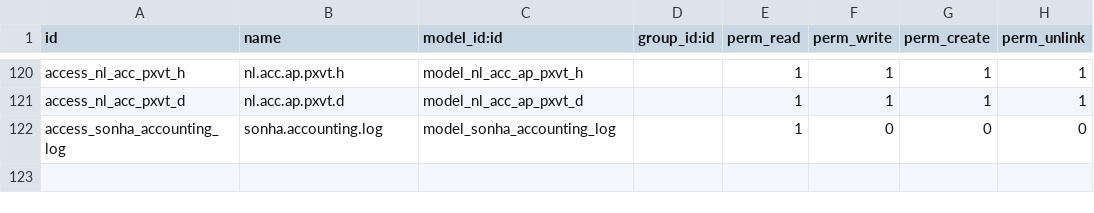
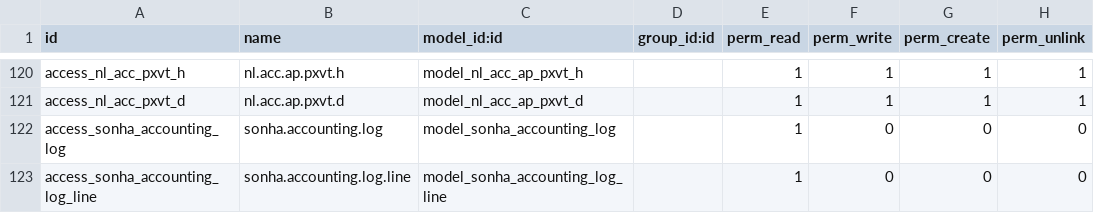
Before and after one commit to sonhasoftware/odoo-accounting, a CSV file: sonha_ke_toan/security/ir.model.access.csv, drawn as a sheet; only a part is shown, gaps mark what is left out.

Commit message:
Add detailed accounting audit log changes

```diff
--- a/sonha_ke_toan/security/ir.model.access.csv
+++ b/sonha_ke_toan/security/ir.model.access.csv
@@ -122 +122,2 @@ access_nl_acc_pxvt_d,nl.acc.ap.pxvt.d,model_nl_acc_ap_pxvt_d,,1,1,1,1
 access_sonha_accounting_log,sonha.accounting.log,model_sonha_accounting_log,,1,0,0,0
+access_sonha_accounting_log_line,sonha.accounting.log.line,model_sonha_accounting_log_line,,1,0,0,0
```
Also changed, not shown: 2 other files.
